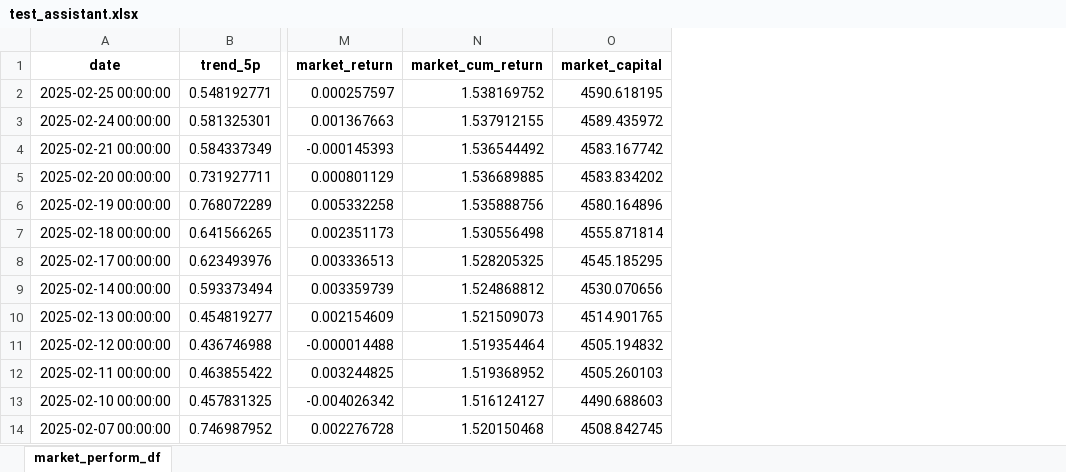
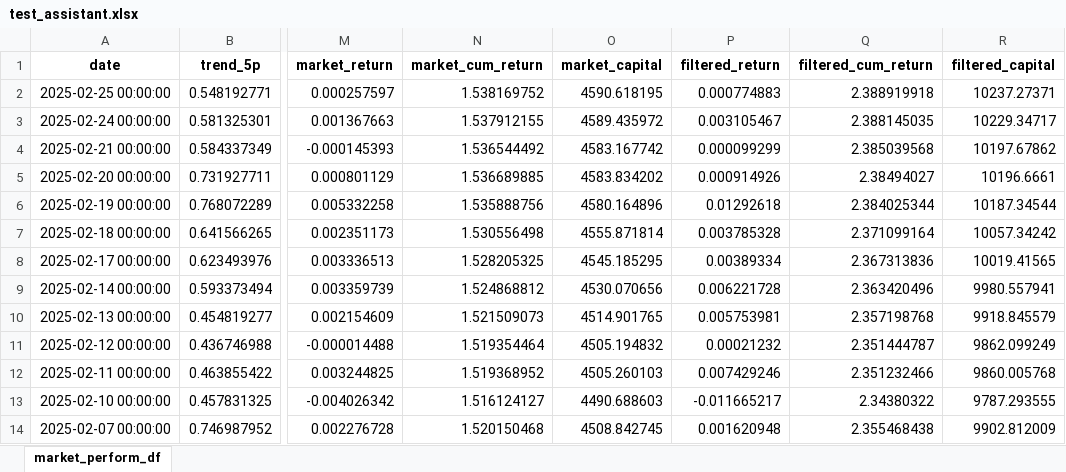
Before and after one commit to twan507/t2m-python-v2, an Excel workbook: test_assistant.xlsx, sheet market_perform_df, drawn as a sheet; only a part is shown, gaps mark what is left out; values as stored, in another font and other column widths than the file's, no borders; the diff names each change by its address in the sheet, - before the commit and + after, or states it on an @@ line.

Commit message:
done test filter stock

```diff
--- a/test_assistant.xlsx (sheet market_perform_df)
+++ b/test_assistant.xlsx (sheet market_perform_df)
+column P (filtered_return), rows 2-14: 0.000774883 | 0.003105467 | 0.000099299 | 0.000914926 | 0.01292618 | 0.003785328 | 0.00389334 | 0.006221728 | 0.005753981 | 0.00021232 | 0.007429246 | -0.011665217 | 0.001620948
+column Q (filtered_cum_return), rows 2-14: 2.388919918 | 2.388145035 | 2.385039568 | 2.38494027 | 2.384025344 | 2.371099164 | 2.367313836 | 2.363420496 | 2.357198768 | 2.351444787 | 2.351232466 | 2.34380322 | 2.355468438
+column R (filtered_capital), rows 2-14: 10237.27371 | 10229.34717 | 10197.67862 | 10196.6661 | 10187.34544 | 10057.34242 | 10019.41565 | 9980.557941 | 9918.845579 | 9862.099249 | 9860.005768 | 9787.293555 | 9902.812009
```
Also changed, not shown: xlsx_data/current_quarter_classification.xlsx, xlsx_data/full_stock_classification.xlsx, 6 other files.
